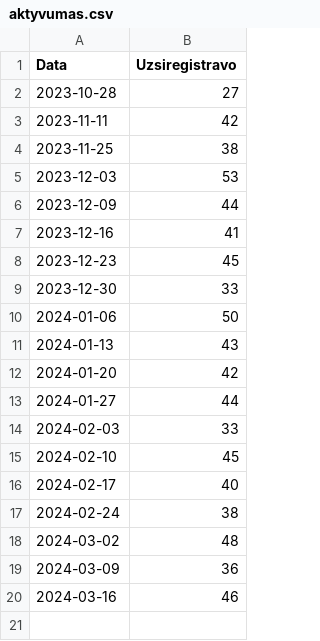
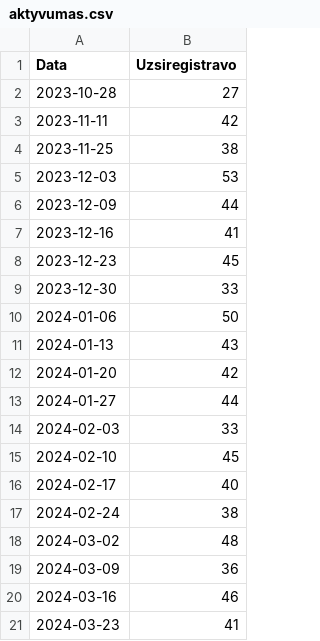
Before and after one commit to vilisas/trafikas, a CSV file: misc/aktyvumas.csv, drawn as a sheet.

```diff
--- a/misc/aktyvumas.csv
+++ b/misc/aktyvumas.csv
@@ -20 +20,2 @@ Data, Uzsiregistravo
 2024-03-16, 46
+2024-03-23, 41
```
Also changed, not shown: 3 other files.
